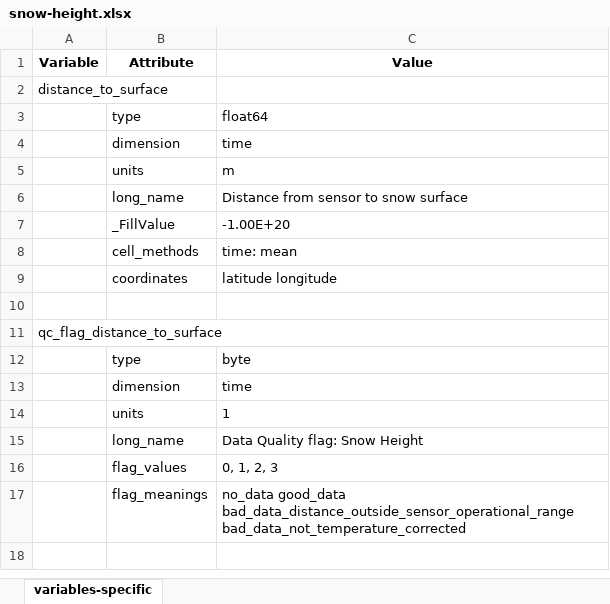
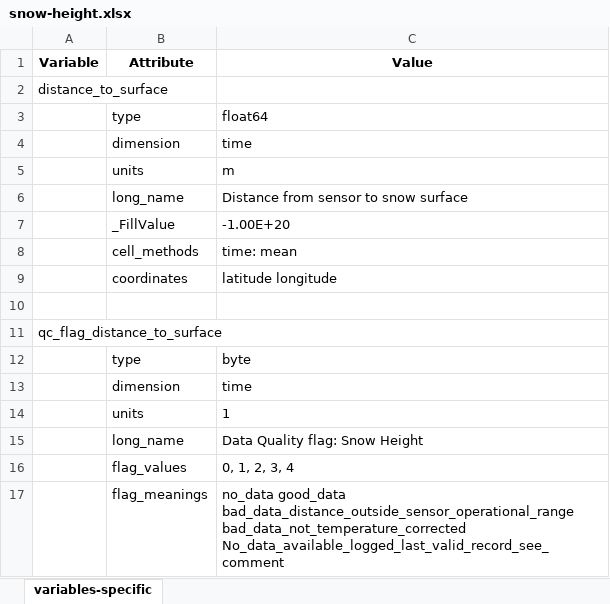
Before and after one commit to heatherguy/ace-ceda-master, an Excel workbook: specific_variables/snow-height.xlsx, sheet variables-specific, drawn as a sheet; values as stored, in another font and other column widths than the file's, no borders; the diff names each change by its address in the sheet, - before the commit and + after, or states it on an @@ line.

Commit message:
Changed snow height netcdf, so if there are no data for an entire month - use last valid measurement at report in comments.

```diff
--- a/specific_variables/snow-height.xlsx (sheet variables-specific)
+++ b/specific_variables/snow-height.xlsx (sheet variables-specific)
-C16 (Value): 0, 1, 2, 3
+C16 (Value): 0, 1, 2, 3, 4
-C17 (Value): …bad_data_distance_outside_sensor_operational_range bad_data_not_temperature_corrected
+C17 (Value): …bad_data_distance_outside_sensor_operational_range bad_data_not_temperature_corrected No_data_available_logged_last_valid_record_see_comment
```
Also changed, not shown: metadata/snd_metadata.xlsx, 1 other file.
